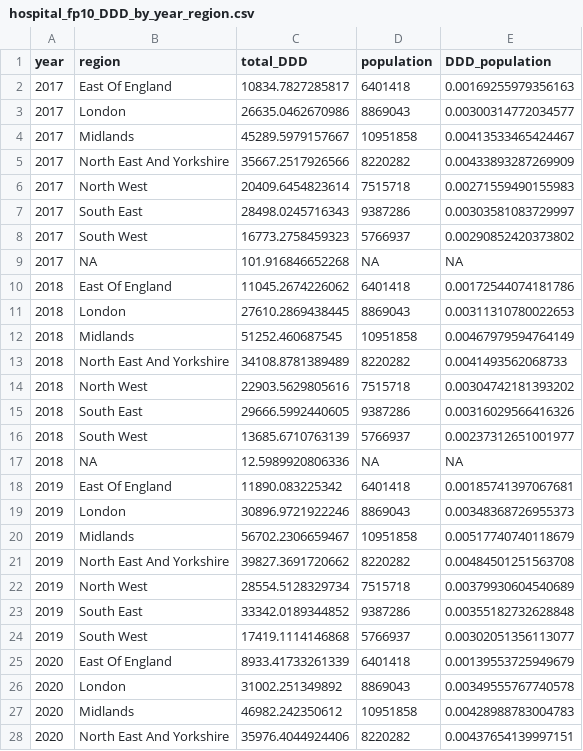
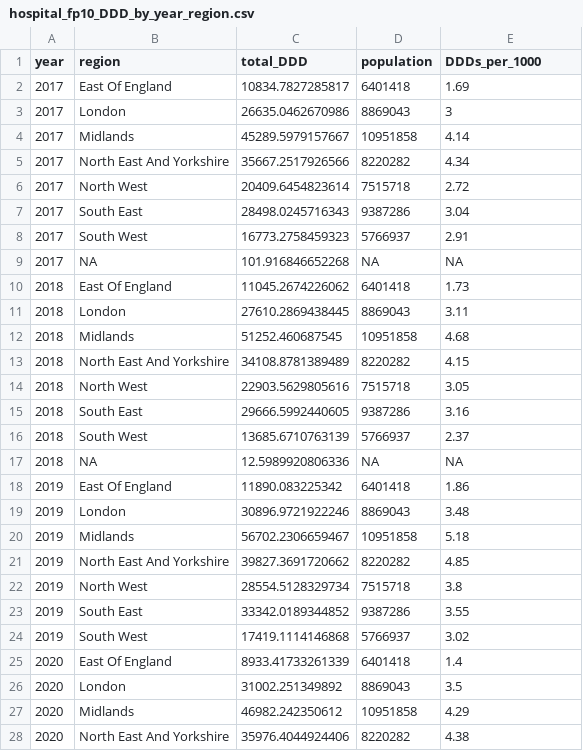
Before and after one commit to bennettoxford/lithium_project25, a CSV file: output/data/hospital_fp10_DDD_by_year_region.csv, drawn as a sheet; only a part is shown; the diff covers the shown part only.

Commit message:
DDDs per 1000 population

```diff
--- a/output/data/hospital_fp10_DDD_by_year_region.csv
+++ b/output/data/hospital_fp10_DDD_by_year_region.csv
@@ -1,28 +1,28 @@
-"year","region","total_DDD","population","DDD_population"
-2017,"East Of England",10834.7827285817,6401418,0.00169255979356163
-2017,"London",26635.0462670986,8869043,0.00300314772034577
-2017,"Midlands",45289.5979157667,10951858,0.00413533465424467
-2017,"North East And Yorkshire",35667.2517926566,8220282,0.00433893287269909
-2017,"North West",20409.6454823614,7515718,0.00271559490155983
-2017,"South East",28498.0245716343,9387286,0.00303581083729997
-2017,"South West",16773.2758459323,5766937,0.00290852420373802
+"year","region","total_DDD","population","DDDs_per_1000"
+2017,"East Of England",10834.7827285817,6401418,1.69
+2017,"London",26635.0462670986,8869043,3
+2017,"Midlands",45289.5979157667,10951858,4.14
+2017,"North East And Yorkshire",35667.2517926566,8220282,4.34
+2017,"North West",20409.6454823614,7515718,2.72
+2017,"South East",28498.0245716343,9387286,3.04
+2017,"South West",16773.2758459323,5766937,2.91
 2017,NA,101.916846652268,NA,NA
-2018,"East Of England",11045.2674226062,6401418,0.00172544074181786
-2018,"London",27610.2869438445,8869043,0.00311310780022653
-2018,"Midlands",51252.460687545,10951858,0.00467979594764149
-2018,"North East And Yorkshire",34108.8781389489,8220282,0.0041493562068733
-2018,"North West",22903.5629805616,7515718,0.00304742181393202
-2018,"South East",29666.5992440605,9387286,0.00316029566416326
-2018,"South West",13685.6710763139,5766937,0.00237312651001977
+2018,"East Of England",11045.2674226062,6401418,1.73
+2018,"London",27610.2869438445,8869043,3.11
+2018,"Midlands",51252.460687545,10951858,4.68
+2018,"North East And Yorkshire",34108.8781389489,8220282,4.15
+2018,"North West",22903.5629805616,7515718,3.05
+2018,"South East",29666.5992440605,9387286,3.16
+2018,"South West",13685.6710763139,5766937,2.37
 2018,NA,12.5989920806336,NA,NA
-2019,"East Of England",11890.083225342,6401418,0.00185741397067681
-2019,"London",30896.9721922246,8869043,0.00348368726955373
-2019,"Midlands",56702.2306659467,10951858,0.00517740740118679
-2019,"North East And Yorkshire",39827.3691720662,8220282,0.00484501251563708
-2019,"North West",28554.5128329734,7515718,0.00379930604540689
-2019,"South East",33342.0189344852,9387286,0.00355182732628848
-2019,"South West",17419.1114146868,5766937,0.00302051356113077
-2020,"East Of England",8933.41733261339,6401418,0.00139553725949679
-2020,"London",31002.251349892,8869043,0.00349555767740578
-2020,"Midlands",46982.242350612,10951858,0.00428988783004783
-2020,"North East And Yorkshire",35976.4044924406,8220282,0.00437654139997151
+2019,"East Of England",11890.083225342,6401418,1.86
+2019,"London",30896.9721922246,8869043,3.48
+2019,"Midlands",56702.2306659467,10951858,5.18
+2019,"North East And Yorkshire",39827.3691720662,8220282,4.85
+2019,"North West",28554.5128329734,7515718,3.8
+2019,"South East",33342.0189344852,9387286,3.55
+2019,"South West",17419.1114146868,5766937,3.02
+2020,"East Of England",8933.41733261339,6401418,1.4
+2020,"London",31002.251349892,8869043,3.5
+2020,"Midlands",46982.242350612,10951858,4.29
+2020,"North East And Yorkshire",35976.4044924406,8220282,4.38
```
Also changed, not shown: 31 edited cells elsewhere in this file, output/data/combined_regional_by_care_2024.csv, output/data/hospital_fp10_DDD_by_region_2024.csv, 19 other files.
